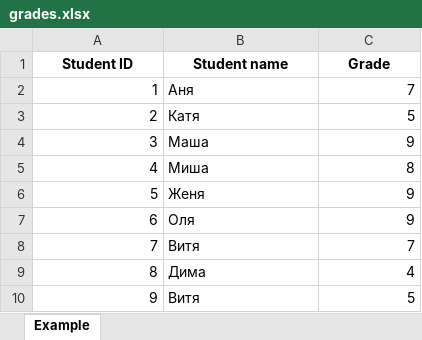
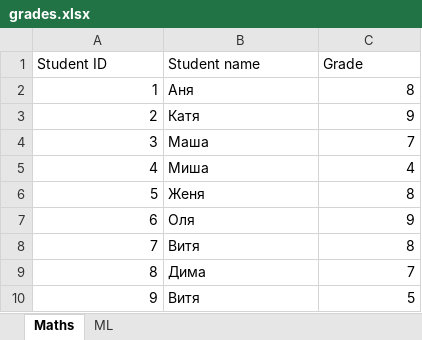
Before and after one commit to AlexandrMenshikov/DataScience_New, an Excel workbook: data/grades.xlsx, sheet Maths, drawn as a sheet; values as stored, in another font and other column widths than the file's, no borders; the diff names each change by its address in the sheet, - before the commit and + after, or states it on an @@ line.

```diff
--- a/data/grades.xlsx (sheet Maths)
+++ b/data/grades.xlsx (sheet Maths)
-sheet tab: Example
+sheet tab: Maths
+sheet tab: ML
@@ A1:C1 bold: on → off, alignment: center → left @@
-C2 (Grade): 7
+C2 (Grade): 8
-C3 (Grade): 5
+C3 (Grade): 9
-C4 (Grade): 9
+C4 (Grade): 7
-C5 (Grade): 8
+C5 (Grade): 4
-C6 (Grade): 9
+C6 (Grade): 8
-C8 (Grade): 7
+C8 (Grade): 8
-C9 (Grade): 4
+C9 (Grade): 7
```
Also changed, not shown: 4 other files.
